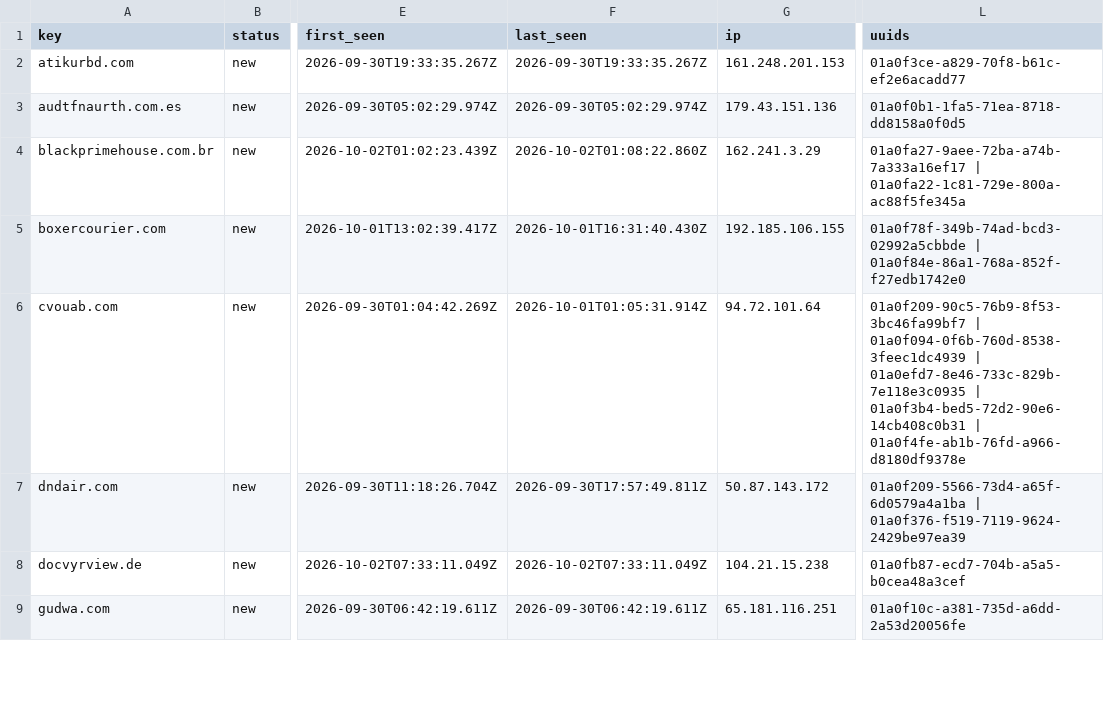
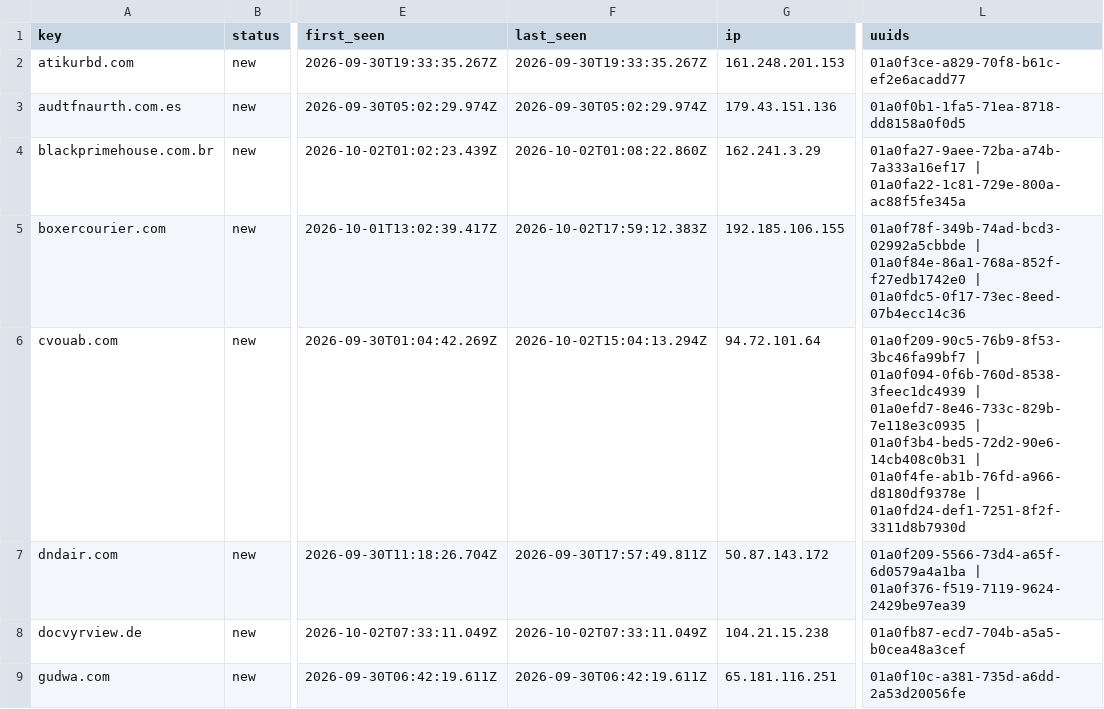
Before and after one commit to nullwhire/Csuite-collector, a CSV file: iocs.csv, drawn as a sheet; only a part is shown, gaps mark what is left out; the diff covers the shown part only; the diff names each change by its address in the sheet, - before the commit and + after, or states it on an @@ line.

```diff
--- a/iocs.csv
+++ b/iocs.csv
-F5 (last_seen): 2026-10-01T16:31:40.430Z
+F5 (last_seen): 2026-10-02T17:59:12.383Z
-L5 (uuids): …| 01a0f84e-86a1-768a-852f-f27edb1742e0
+L5 (uuids): …| 01a0f84e-86a1-768a-852f-f27edb1742e0 | 01a0fdc5-0f17-73ec-8eed-07b4ecc14c36
-F6 (last_seen): 2026-10-01T01:05:31.914Z
+F6 (last_seen): 2026-10-02T15:04:13.294Z
-L6 (uuids): …| 01a0f4fe-ab1b-76fd-a966-d8180df9378e
+L6 (uuids): …| 01a0f4fe-ab1b-76fd-a966-d8180df9378e | 01a0fd24-def1-7251-8f2f-3311d8b7930d
```
Also changed, not shown: 13 edited cells elsewhere in this file, 2 other files.
